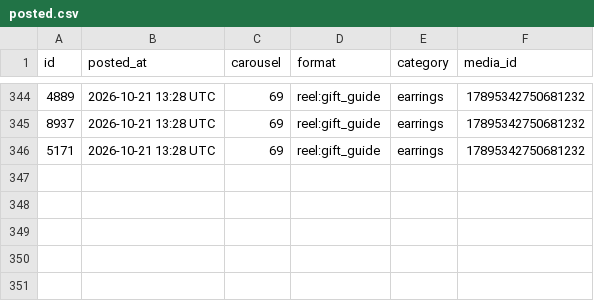
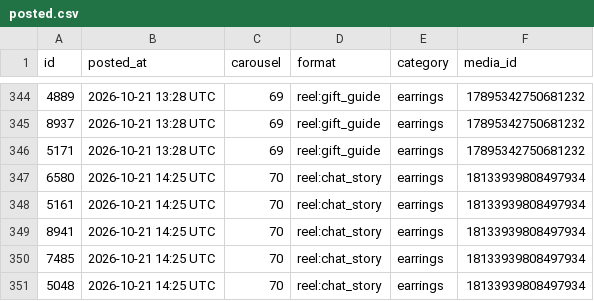
Before and after one commit to masterjewora-rgb/jewora-instagram, a CSV file: posted.csv, drawn as a sheet; only a part is shown, gaps mark what is left out; the diff names each change by its address in the sheet, - before the commit and + after, or states it on an @@ line.

```diff
--- a/posted.csv
+++ b/posted.csv
+row 347: 6580 | 2026-10-21 14:25 UTC | 70 | reel:chat_story | earrings | 18133939808497934
+row 348: 5161 | 2026-10-21 14:25 UTC | 70 | reel:chat_story | earrings | 18133939808497934
+row 349: 8941 | 2026-10-21 14:25 UTC | 70 | reel:chat_story | earrings | 18133939808497934
+row 350: 7485 | 2026-10-21 14:25 UTC | 70 | reel:chat_story | earrings | 18133939808497934
+row 351: 5048 | 2026-10-21 14:25 UTC | 70 | reel:chat_story | earrings | 18133939808497934
```
Also changed, not shown: 1 other file.
